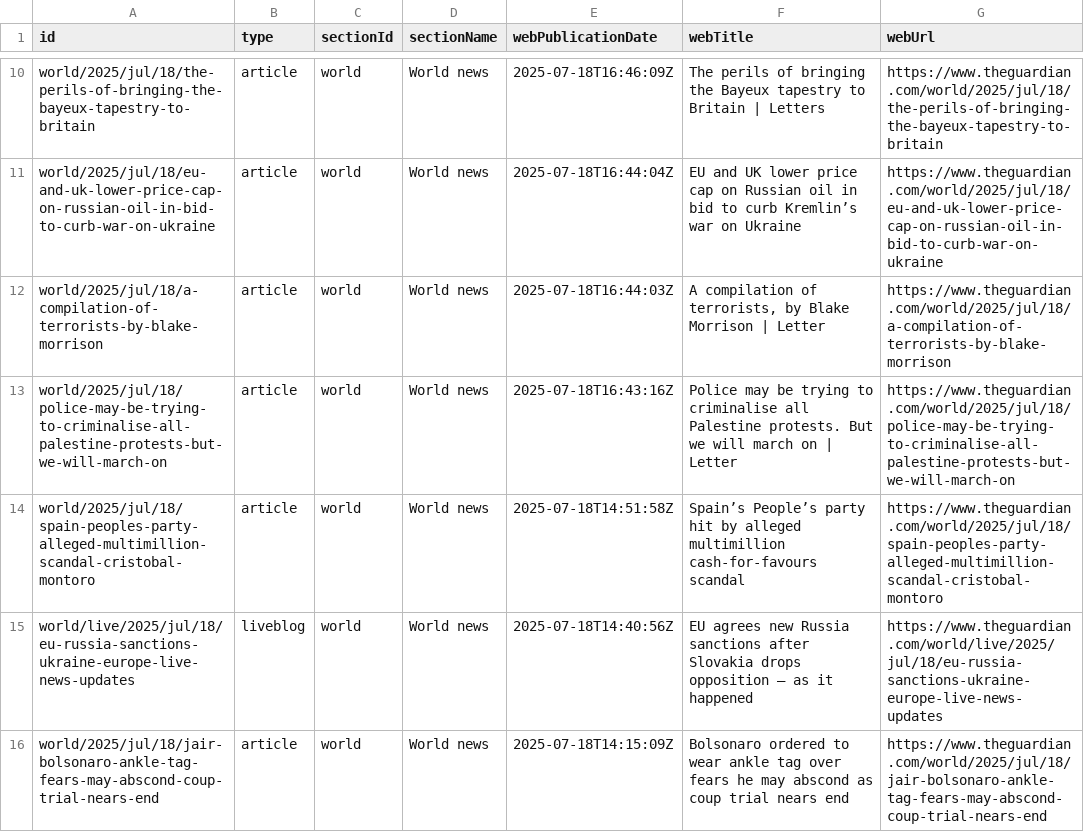
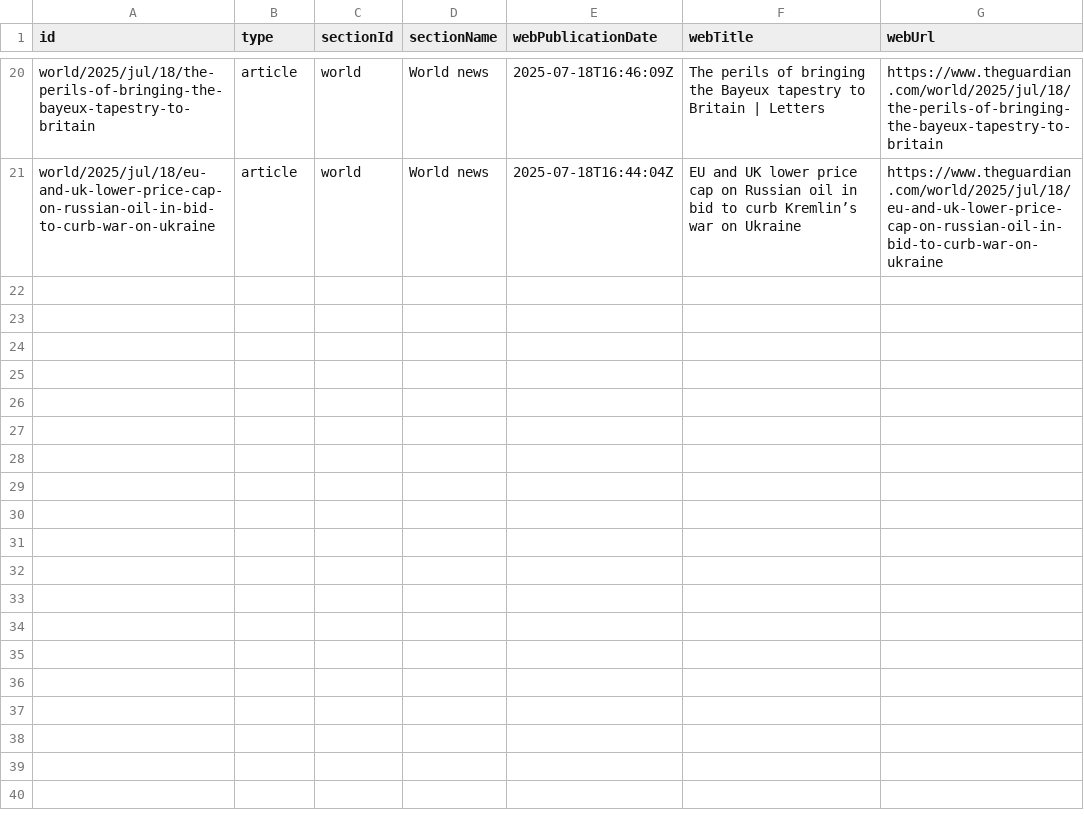
Before and after one commit to 400Ping/OpenSource-Platform, a CSV file: api.csv, drawn as a sheet; only a part is shown, gaps mark what is left out; removed rows and columns are numbered as before the commit, all else as after; the diff covers the shown part only; the diff names each change by its address in the sheet, - before the commit and + after, or states it on an @@ line.

```diff
--- a/api.csv
+++ b/api.csv
-row 12: world/2025/jul/18/a-compilation-of-terrorists-by-blake-morrison | article | world | World news | 2025-07-18T16:44:03Z | A compilation of terrorists, by Blake Morrison | Letter | https://www.theguardian.com/world/2025/jul/18/a-compilation-of-terrorists-by-blake-morrison
-row 13: world/2025/jul/18/police-may-be-trying-to-criminalise-all-palestine-protests-but-we-will-march-on | article | world | World news | 2025-07-18T16:43:16Z | Police may be trying to criminalise all Palestine protests. But we will march on | Letter | https://www.theguardian.com/world/2025/jul/18/police-may-be-trying-to-criminalise-all-palestine-protests-but-we-will-march-on
-row 14: world/2025/jul/18/spain-peoples-party-alleged-multimillion-scandal-cristobal-montoro | article | world | World news | 2025-07-18T14:51:58Z | Spain’s People’s party hit by alleged multimillion cash-for-favours scandal | https://www.theguardian.com/world/2025/jul/18/spain-peoples-party-alleged-multimillion-scandal-cristobal-montoro
-row 15: world/live/2025/jul/18/eu-russia-sanctions-ukraine-europe-live-news-updates | liveblog | world | World news | 2025-07-18T14:40:56Z | EU agrees new Russia sanctions after Slovakia drops opposition – as it happened | https://www.theguardian.com/world/live/2025/jul/18/eu-russia-sanctions-ukraine-europe-live-news-updates
-row 16: world/2025/jul/18/jair-bolsonaro-ankle-tag-fears-may-abscond-coup-trial-nears-end | article | world | World news | 2025-07-18T14:15:09Z | Bolsonaro ordered to wear ankle tag over fears he may abscond as coup trial nears end | https://www.theguardian.com/world/2025/jul/18/jair-bolsonaro-ankle-tag-fears-may-abscond-coup-trial-nears-end
```
Also changed, not shown: 10 added rows and 5 removed rows elsewhere in this file.
